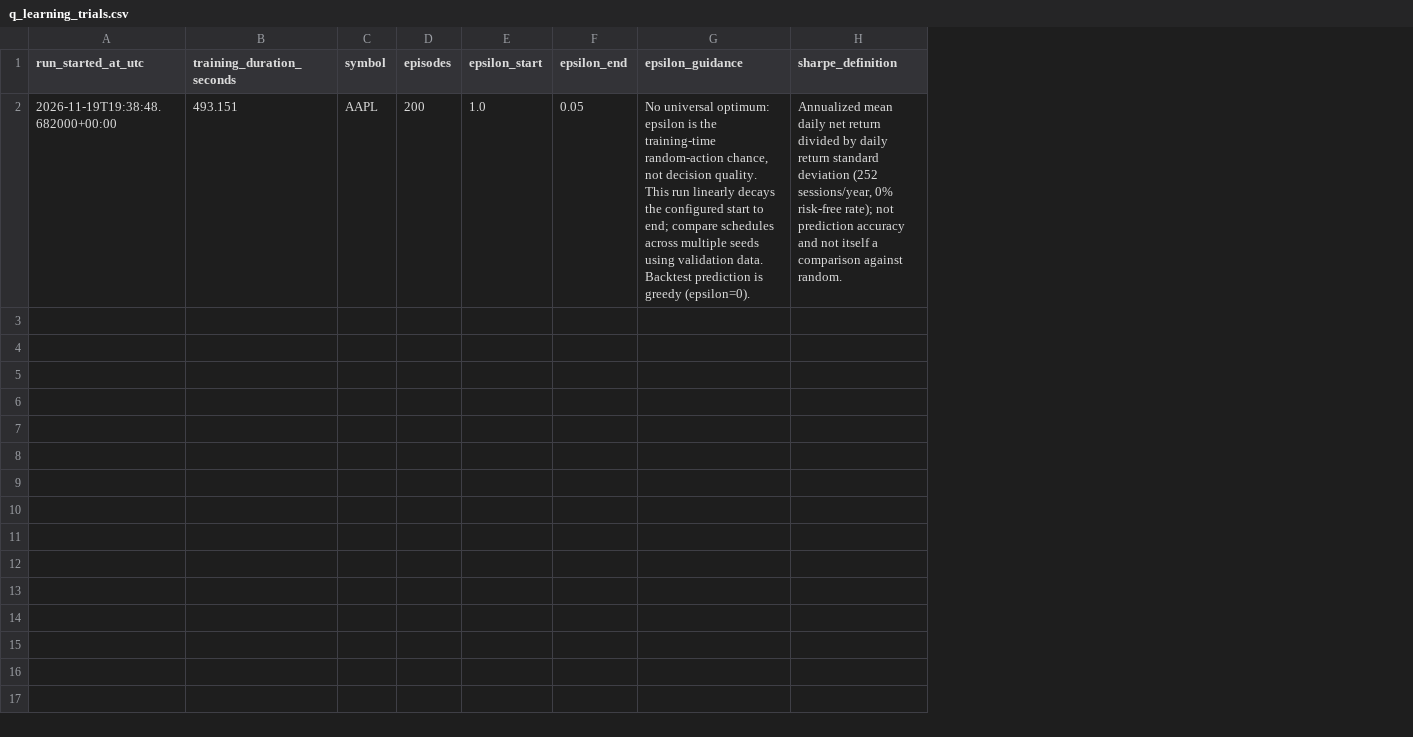
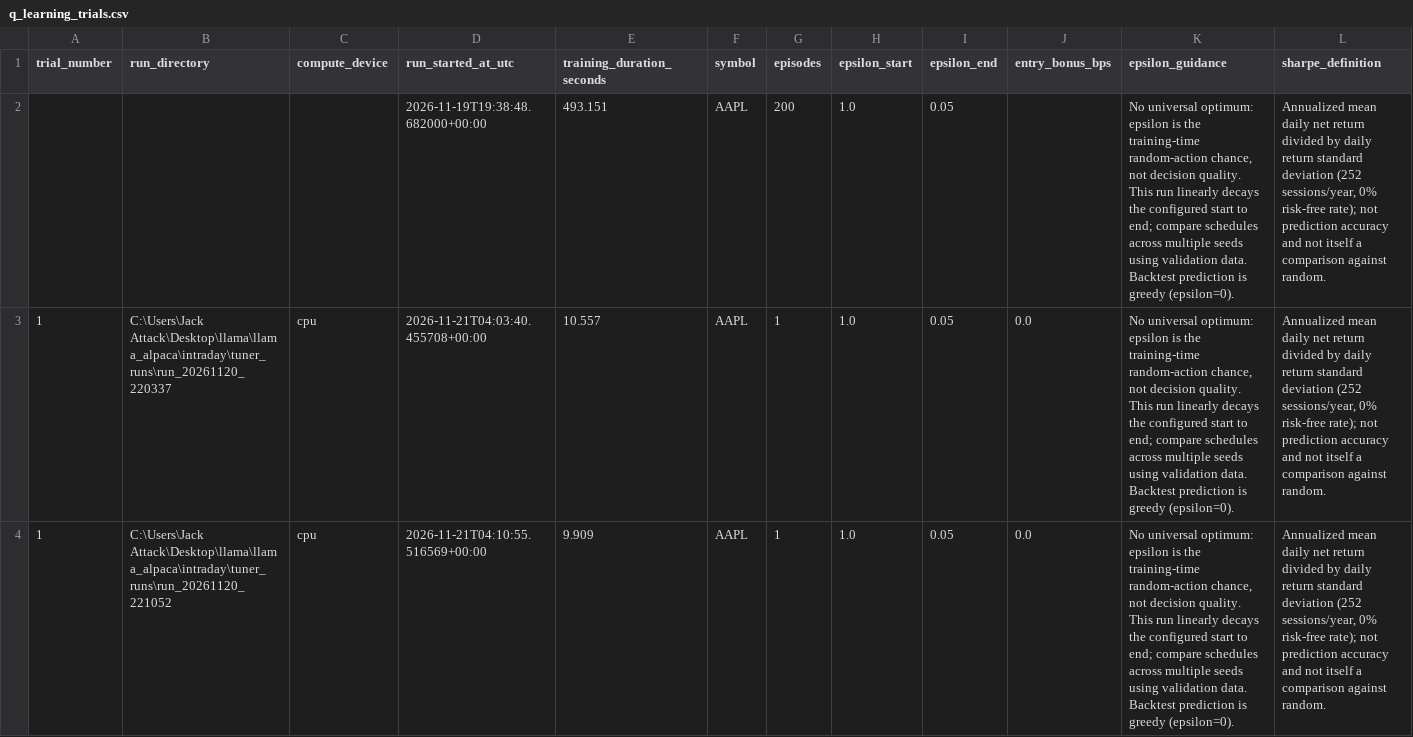
Before and after one commit to jackpaulnorwood-ops/Linear-Regression-Database, a CSV file: q_learning_trials.csv, drawn as a sheet; only a part is shown; rows hold the shown columns only; the diff names each change by its address in the sheet, - before the commit and + after, or states it on an @@ line.

Commit message:
Add Q-learning trial logging and viewing functionality
- Updated q_learning_trials.csv to include additional fields: trial_number, run_directory, compute_device, and entry_bonus_bps.
- Introduced view_trials.py script for displaying and searching completed Q-learning trial analyses.
- Implemented command-line arguments for filtering trials by number, latest entry, or search terms.
- Enhanced output formatting for better readability of trial results.

```diff
--- a/q_learning_trials.csv
+++ b/q_learning_trials.csv
+column A (trial_number), empty
+column B (run_directory), empty
+column C (compute_device), empty
+column J (entry_bonus_bps), empty
+row 3: 1 | C:\Users\Jack Attack\Desktop\llama\llama_alpaca\intraday\tuner_runs\run_20261120_220337 | cpu | 2026-11-21T04:03:40.455708+00:00 | 10.557 | AAPL | 1 | 1.0 | 0.05 | 0.0 | No universal optimum: epsilon is the training-time random-action chance, not decision quality. This run linearly decays the configured start to end; compare schedules across multiple seeds using validation data. Backtest prediction is greedy (epsilon=0). | Annualized mean daily net return divided by daily return standard deviation (252 sessions/year, 0% risk-free rate); not prediction accuracy and not itself a comparison against random.
+row 4: 1 | C:\Users\Jack Attack\Desktop\llama\llama_alpaca\intraday\tuner_runs\run_20261120_221052 | cpu | 2026-11-21T04:10:55.516569+00:00 | 9.909 | AAPL | 1 | 1.0 | 0.05 | 0.0 | No universal optimum: epsilon is the training-time random-action chance, not decision quality. This run linearly decays the configured start to end; compare schedules across multiple seeds using validation data. Backtest prediction is greedy (epsilon=0). | Annualized mean daily net return divided by daily return standard deviation (252 sessions/year, 0% risk-free rate); not prediction accuracy and not itself a comparison against random.
```
Also changed, not shown: 4 other files.
